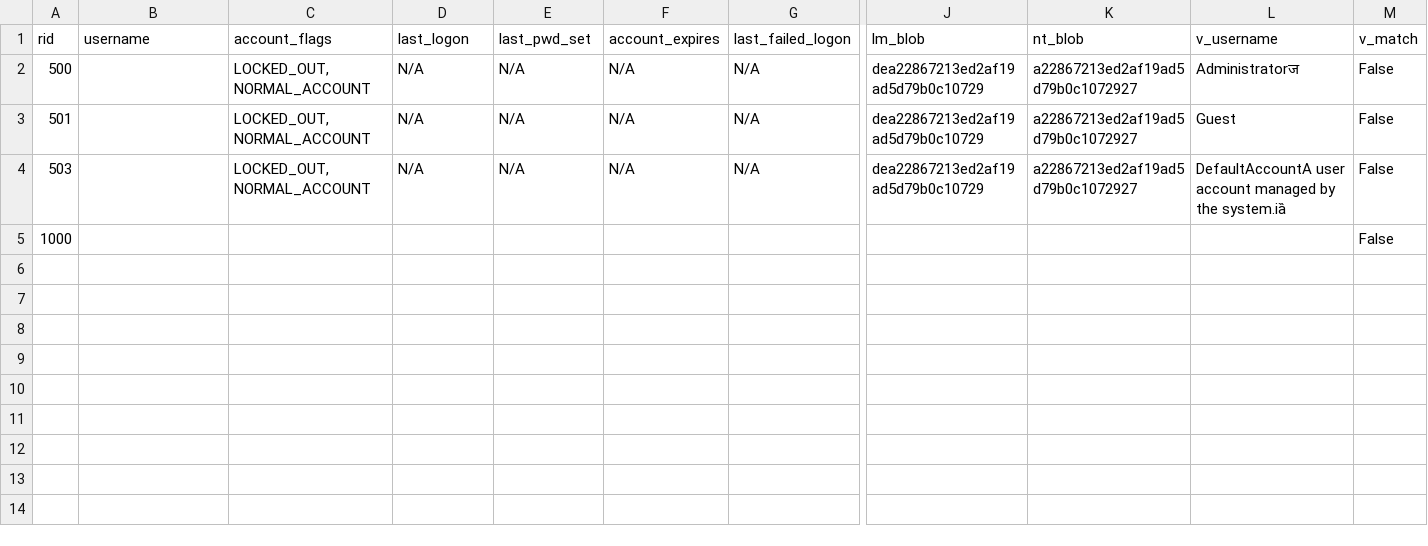
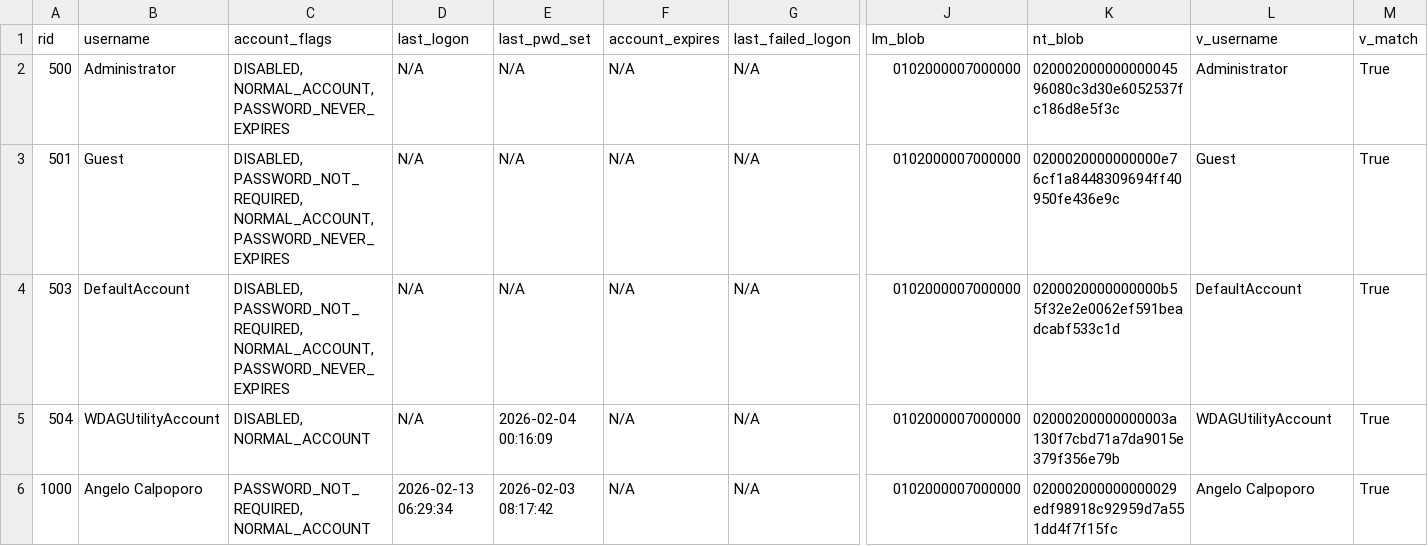
Before and after one commit to GeloCalpoporo/NSSECU3---MINI-PROJECT, a CSV file: MP3/sam_users.csv, drawn as a sheet; only a part is shown, gaps mark what is left out; addresses are those after the commit; rows hold the shown columns only; the diff covers the shown part only; the diff names each change by its address in the sheet, - before the commit and + after, or states it on an @@ line.

```diff
--- a/MP3/sam_users.csv
+++ b/MP3/sam_users.csv
-B2 (username): (empty)
+B2 (username): Administrator
-C2 (account_flags): LOCKED_OUT, NORMAL_ACCOUNT
+C2 (account_flags): DISABLED, NORMAL_ACCOUNT, PASSWORD_NEVER_EXPIRES
-J2:J4 (lm_blob): dea22867213ed2af19ad5d79b0c10729
+J2:J4 (lm_blob): 0102000007000000
-K2 (nt_blob): a22867213ed2af19ad5d79b0c1072927
+K2 (nt_blob): 02000200000000004596080c3d30e6052537fc186d8e5f3c
-L2 (v_username): Administratorज
+L2 (v_username): Administrator
-M2:M4 (v_match): False
+M2:M4 (v_match): True
-B3 (username): (empty)
+B3 (username): Guest
-C3:C4 (account_flags): LOCKED_OUT, NORMAL_ACCOUNT
+C3:C4 (account_flags): DISABLED, PASSWORD_NOT_REQUIRED, NORMAL_ACCOUNT, PASSWORD_NEVER_EXPIRES
-K3 (nt_blob): a22867213ed2af19ad5d79b0c1072927
+K3 (nt_blob): 0200020000000000e76cf1a8448309694ff40950fe436e9c
-B4 (username): (empty)
+B4 (username): DefaultAccount
-K4 (nt_blob): a22867213ed2af19ad5d79b0c1072927
+K4 (nt_blob): 0200020000000000b55f32e2e0062ef591beadcabf533c1d
-L4 (v_username): DefaultAccountA user account managed by the system.iȁ
+L4 (v_username): DefaultAccount
+row 5: 504 | WDAGUtilityAccount | DISABLED, NORMAL_ACCOUNT | N/A | 2026-02-04 00:16:09 | N/A | N/A | 0102000007000000 | 02000200000000003a130f7cbd71a7da9015e379f356e79b | WDAGUtilityAccount | True
-B6 (username): (empty)
+B6 (username): Angelo Calpoporo
-C6 (account_flags): (empty)
+C6 (account_flags): PASSWORD_NOT_REQUIRED, NORMAL_ACCOUNT
-D6 (last_logon): (empty)
+D6 (last_logon): 2026-02-13 06:29:34
-E6 (last_pwd_set): (empty)
+E6 (last_pwd_set): 2026-02-03 08:17:42
-F6 (account_expires): (empty)
+F6 (account_expires): N/A
-G6 (last_failed_logon): (empty)
+G6 (last_failed_logon): N/A
-J6 (lm_blob): (empty)
+J6 (lm_blob): 0102000007000000
-K6 (nt_blob): (empty)
+K6 (nt_blob): 020002000000000029edf98918c92959d7a551dd4f7f15fc
-L6 (v_username): (empty)
+L6 (v_username): Angelo Calpoporo
-M6 (v_match): False
+M6 (v_match): True
```
Also changed, not shown: 2 edited cells elsewhere in this file, 3 other files.
